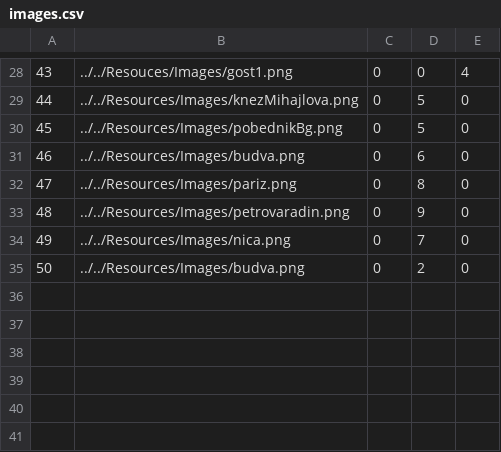
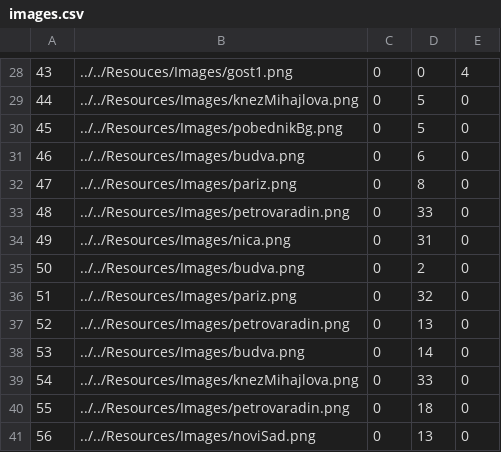
Before and after one commit to HelenaJovic/SIMS-Projekat, a CSV file: InitialProject/InitialProject/Resources/Data/images.csv, drawn as a sheet; only a part is shown, gaps mark what is left out.

```diff
--- a/InitialProject/InitialProject/Resources/Data/images.csv
+++ b/InitialProject/InitialProject/Resources/Data/images.csv
@@ -32,4 +32,10 @@
 47|../../Resources/Images/pariz.png|0|8|0
-48|../../Resources/Images/petrovaradin.png|0|9|0
-49|../../Resources/Images/nica.png|0|7|0
+48|../../Resources/Images/petrovaradin.png|0|33|0
+49|../../Resources/Images/nica.png|0|31|0
 50|../../Resources/Images/budva.png|0|2|0
+51|../../Resources/Images/pariz.png|0|32|0
+52|../../Resources/Images/petrovaradin.png|0|13|0
+53|../../Resources/Images/budva.png|0|14|0
+54|../../Resources/Images/knezMihajlova.png|0|33|0
+55|../../Resources/Images/petrovaradin.png|0|18|0
+56|../../Resources/Images/noviSad.png|0|13|0
```
Also changed, not shown: InitialProject/InitialProject/Resources/Data/notifications.csv, InitialProject/InitialProject/Resources/Data/tourrequests.csv, 34 other files.
